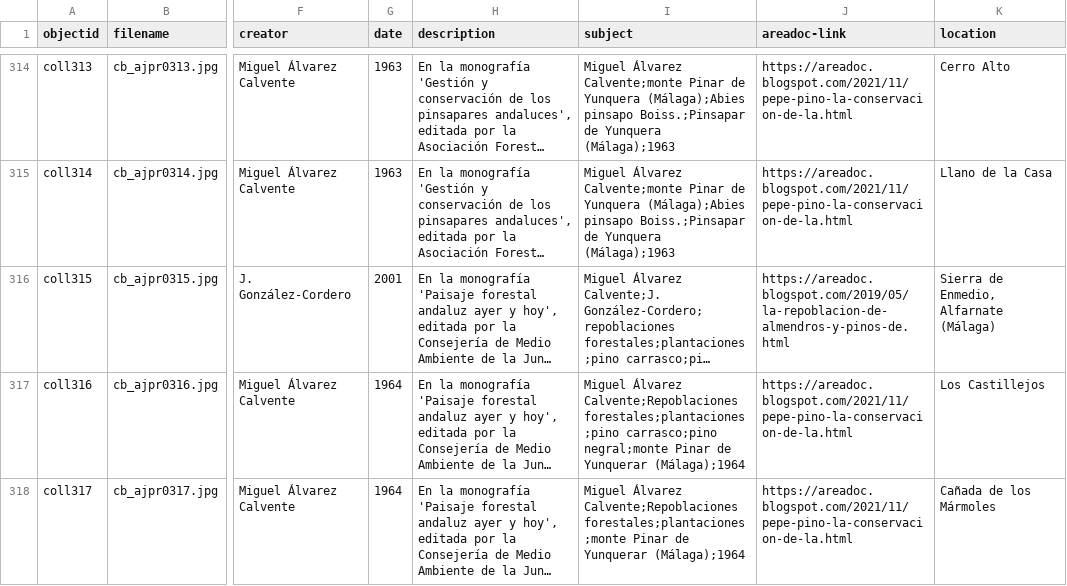
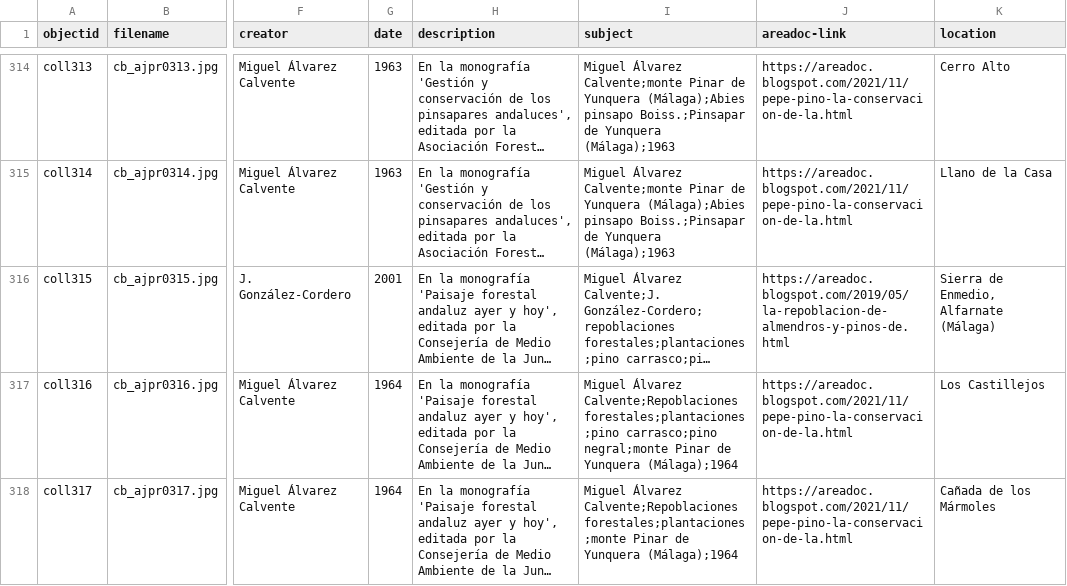
Before and after one commit to jpinod02/archivojosepinorivera, a CSV file: _data/cb_metadata_archivojosepinorivera1.csv, drawn as a sheet; only a part is shown, gaps mark what is left out; long unchanged cells end in …; the diff covers the shown part only; the diff names each change by its address in the sheet, - before the commit and + after, or states it on an @@ line.

Commit message:
Update cb_metadata_archivojosepinorivera1.csv

```diff
--- a/_data/cb_metadata_archivojosepinorivera1.csv
+++ b/_data/cb_metadata_archivojosepinorivera1.csv
-I317 (subject): …Pinar de Yunquerar (Málaga);1964
+I317 (subject): …Pinar de Yunquera (Málaga);1964
-I318 (subject): …Pinar de Yunquerar (Málaga);1964
+I318 (subject): …Pinar de Yunquera (Málaga);1964
```
Also changed, not shown: 6 edited cells elsewhere in this file.
